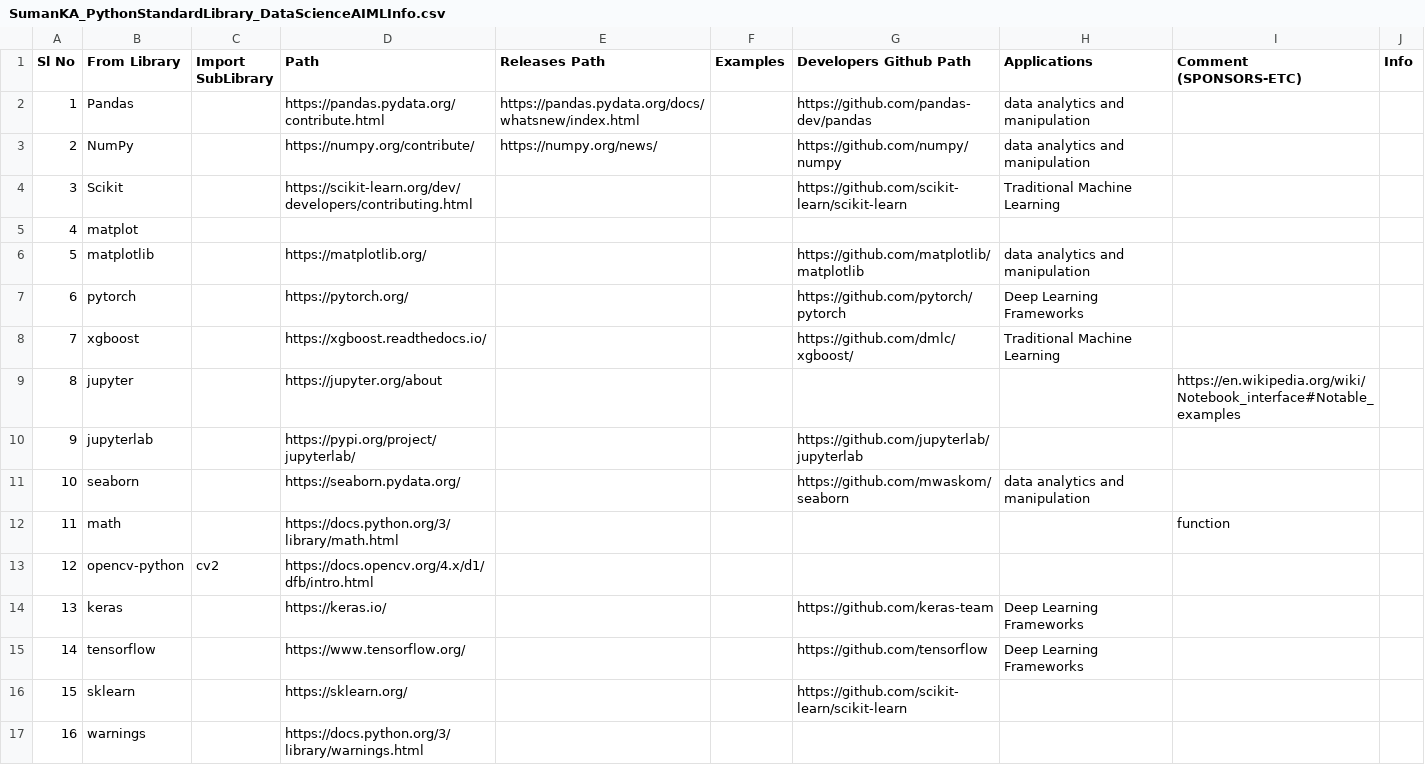
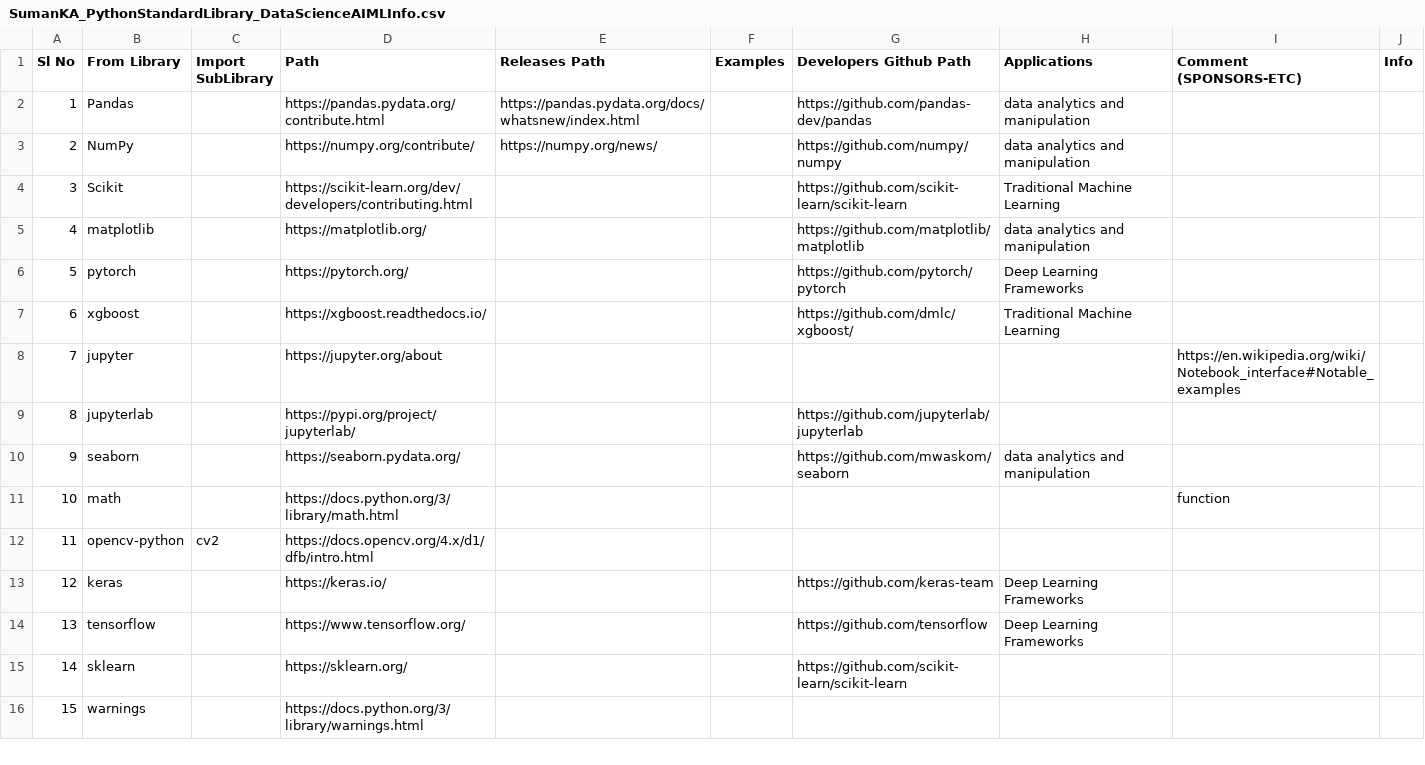
Before and after one commit to suman-komarla-adinarayana-groups/SumanKAGroups_MarketBusinessAnalytics_IndiaInternationalBusinessInfo, a CSV file: SumanKA_PythonStandardLibrary_DataScienceAIMLInfo.csv, drawn as a sheet; only a part is shown; the diff covers the shown part only.

Commit message:
Update SumanKA_PythonStandardLibrary_DataScienceAIMLInfo.csv

```diff
--- a/SumanKA_PythonStandardLibrary_DataScienceAIMLInfo.csv
+++ b/SumanKA_PythonStandardLibrary_DataScienceAIMLInfo.csv
@@ -4,14 +4,13 @@ Sl No, From Library,Import SubLibrary , Path,Releases Path,Examples,Developers G
 3,Scikit,,https://scikit-learn.org/dev/developers/contributing.html,,,https://github.com/scikit-learn/scikit-learn,Traditional Machine Learning,,,
-4,matplot,,,,,,,,,
-5,matplotlib,,https://matplotlib.org/,,,https://github.com/matplotlib/matplotlib,data analytics and manipulation,,,
-6,pytorch,,https://pytorch.org/,,,https://github.com/pytorch/pytorch,Deep Learning Frameworks,,,
-7,xgboost,, https://xgboost.readthedocs.io/,,,https://github.com/dmlc/xgboost/,Traditional Machine Learning,,,
-8,jupyter,,https://jupyter.org/about,,,,,https://en.wikipedia.org/wiki/Notebook_interface#Notable_examples,,
-9,jupyterlab,,https://pypi.org/project/jupyterlab/,,,https://github.com/jupyterlab/jupyterlab,,,,
-10,seaborn,,https://seaborn.pydata.org/,,,https://github.com/mwaskom/seaborn,data analytics and manipulation,,,
-11,math,,https://docs.python.org/3/library/math.html,,,,,function,,
-12,opencv-python,cv2,https://docs.opencv.org/4.x/d1/dfb/intro.html,,,,,,,
-13,keras,,https://keras.io/,,,https://github.com/keras-team,Deep Learning Frameworks,,,
-14,tensorflow,,https://www.tensorflow.org/,,,https://github.com/tensorflow,Deep Learning Frameworks,,,
-15,sklearn,,https://sklearn.org/,,,https://github.com/scikit-learn/scikit-learn,,,,
-16,warnings,,https://docs.python.org/3/library/warnings.html,,,,,,,
+4,matplotlib,,https://matplotlib.org/,,,https://github.com/matplotlib/matplotlib,data analytics and manipulation,,,
+5,pytorch,,https://pytorch.org/,,,https://github.com/pytorch/pytorch,Deep Learning Frameworks,,,
+6,xgboost,, https://xgboost.readthedocs.io/,,,https://github.com/dmlc/xgboost/,Traditional Machine Learning,,,
+7,jupyter,,https://jupyter.org/about,,,,,https://en.wikipedia.org/wiki/Notebook_interface#Notable_examples,,
+8,jupyterlab,,https://pypi.org/project/jupyterlab/,,,https://github.com/jupyterlab/jupyterlab,,,,
+9,seaborn,,https://seaborn.pydata.org/,,,https://github.com/mwaskom/seaborn,data analytics and manipulation,,,
+10,math,,https://docs.python.org/3/library/math.html,,,,,function,,
+11,opencv-python,cv2,https://docs.opencv.org/4.x/d1/dfb/intro.html,,,,,,,
+12,keras,,https://keras.io/,,,https://github.com/keras-team,Deep Learning Frameworks,,,
+13,tensorflow,,https://www.tensorflow.org/,,,https://github.com/tensorflow,Deep Learning Frameworks,,,
+14,sklearn,,https://sklearn.org/,,,https://github.com/scikit-learn/scikit-learn,,,,
+15,warnings,,https://docs.python.org/3/library/warnings.html,,,,,,,
```
Also changed, not shown: 2 added rows, 2 removed rows and 8 edited cells elsewhere in this file.
